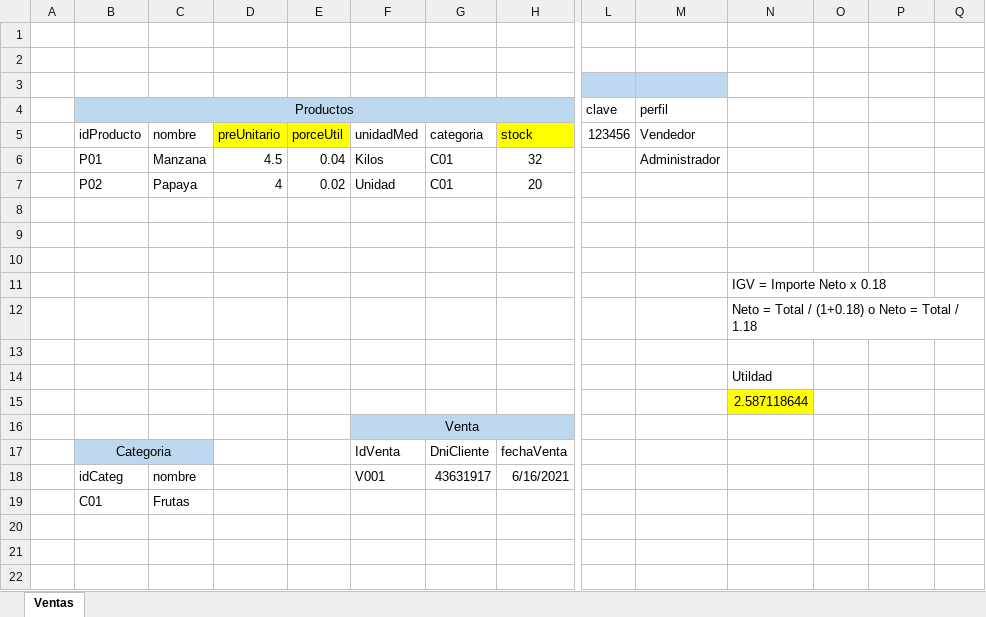
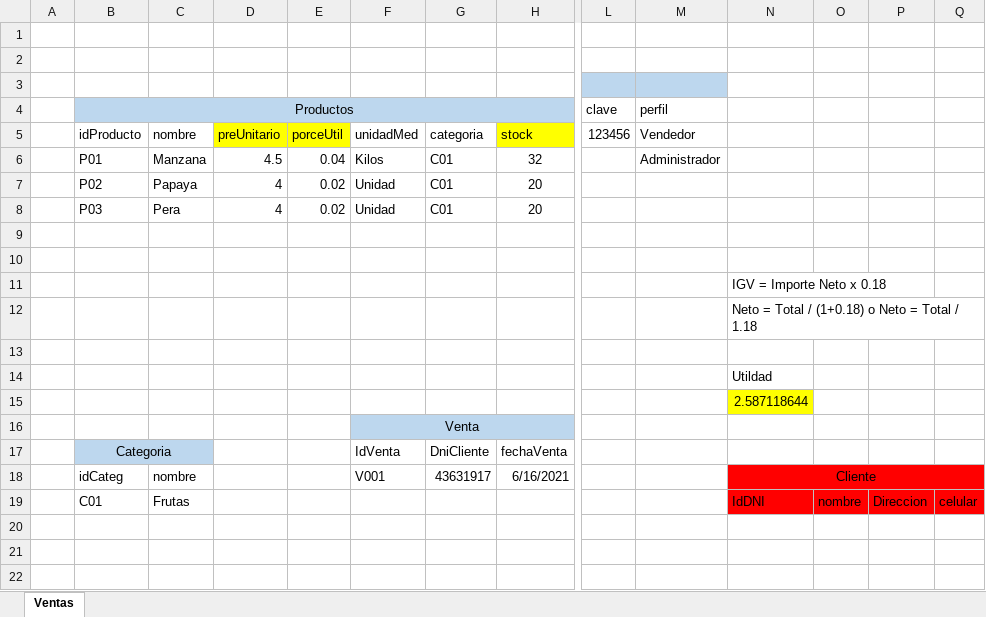
Before and after one commit to davidmp/FP-2021-G3, an Excel workbook: CASO-VENTAS-PARA-TODOS.xlsx, sheet Ventas, drawn as a sheet; only a part is shown, gaps mark what is left out; values as stored, in another font and other column widths than the file's, no borders; removed rows and columns are numbered as before the commit, all else as after; rows hold the shown columns only; the diff names each change by its address in the sheet, - before the commit and + after, or states it on an @@ line.

```diff
--- a/CASO-VENTAS-PARA-TODOS.xlsx (sheet Ventas)
+++ b/CASO-VENTAS-PARA-TODOS.xlsx (sheet Ventas)
-row 8: (empty)
+row 8:  | P03 | Pera | 4 | 0.02 | Unidad | C01 | 20
-N18: (empty)
+N18: Cliente
-N18:Q18 fill: none
+N18:Q18 fill: #FF0000
+N18:Q18 merged
-row 19:  | C01 | Frutas
+row 19:  | C01 | Frutas |  |  |  |  |  |  |  | IdDNI | nombre | Direccion | celular
```
Also changed, not shown: 4 other files.
